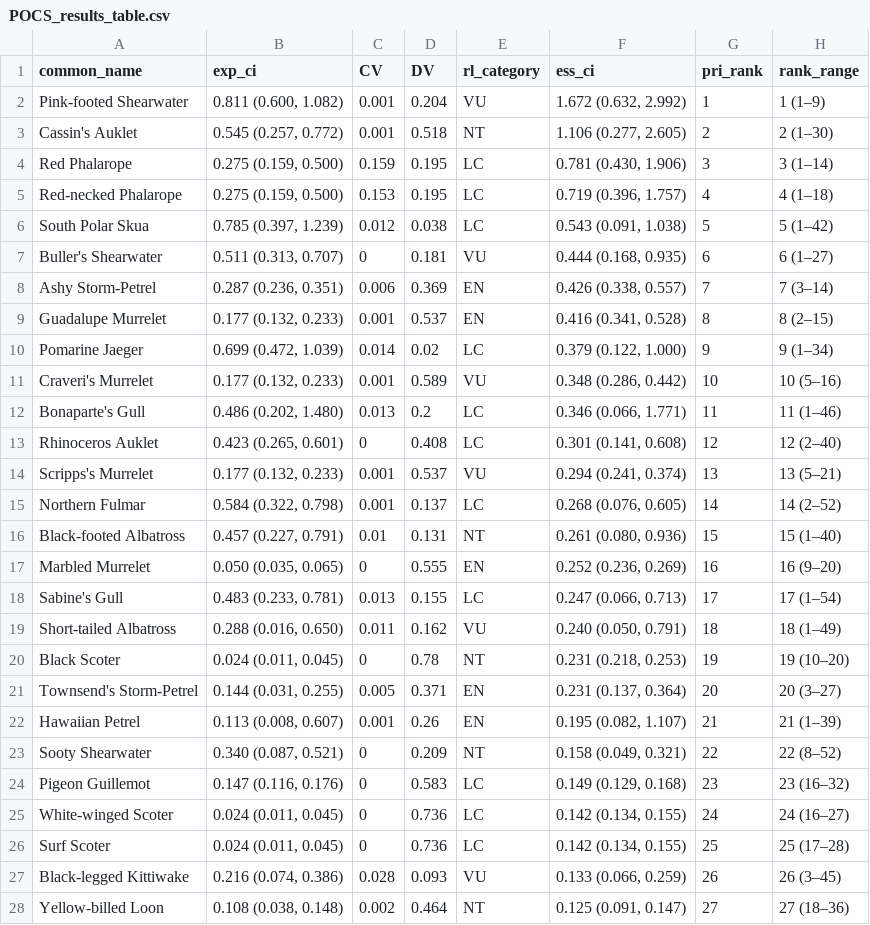
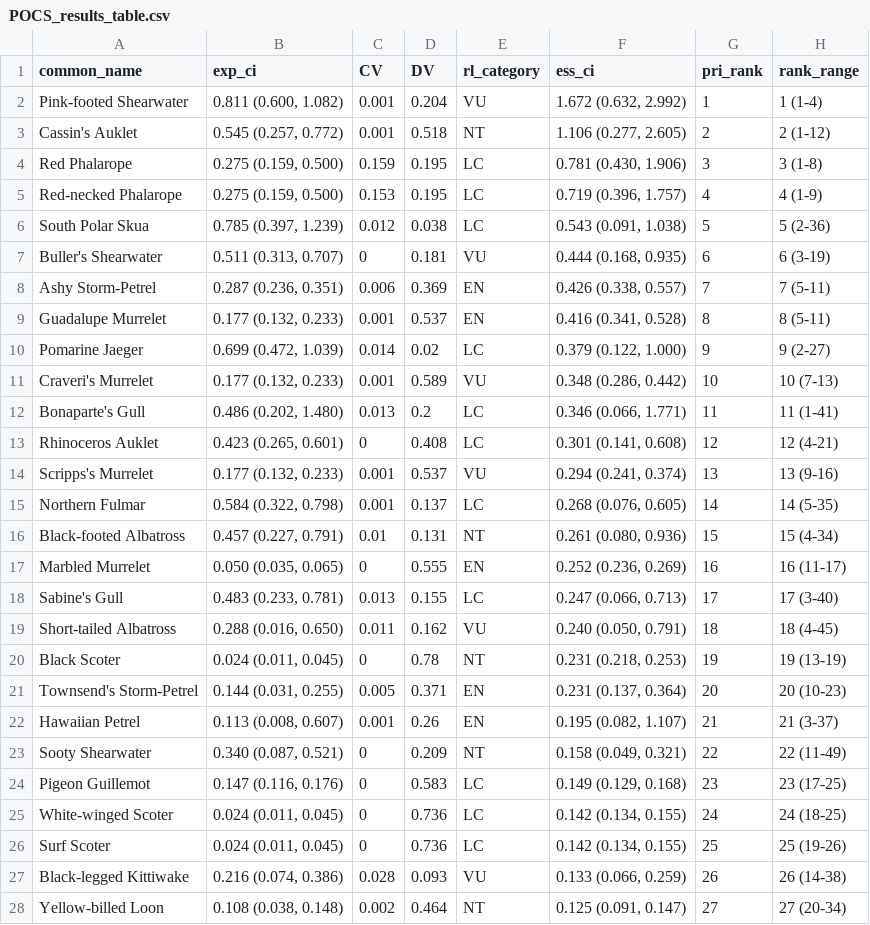
Before and after one commit to boriellis/pacific_OWED_seabird_prioritization, a CSV file: paper/POCS_results_table.csv, drawn as a sheet; only a part is shown; the diff covers the shown part only.

```diff
--- a/paper/POCS_results_table.csv
+++ b/paper/POCS_results_table.csv
@@ -2,27 +2,27 @@ common_name,exp_ci,CV,DV,rl_category,ess_ci,pri_rank,rank_range
-Pink-footed Shearwater,"0.811 (0.600, 1.082)",0.001,0.204,VU,"1.672 (0.632, 2.992)",1,1 (1–9)
-Cassin's Auklet,"0.545 (0.257, 0.772)",0.001,0.518,NT,"1.106 (0.277, 2.605)",2,2 (1–30)
-Red Phalarope,"0.275 (0.159, 0.500)",0.159,0.195,LC,"0.781 (0.430, 1.906)",3,3 (1–14)
-Red-necked Phalarope,"0.275 (0.159, 0.500)",0.153,0.195,LC,"0.719 (0.396, 1.757)",4,4 (1–18)
-South Polar Skua,"0.785 (0.397, 1.239)",0.012,0.038,LC,"0.543 (0.091, 1.038)",5,5 (1–42)
-Buller's Shearwater,"0.511 (0.313, 0.707)",0,0.181,VU,"0.444 (0.168, 0.935)",6,6 (1–27)
-Ashy Storm-Petrel,"0.287 (0.236, 0.351)",0.006,0.369,EN,"0.426 (0.338, 0.557)",7,7 (3–14)
-Guadalupe Murrelet,"0.177 (0.132, 0.233)",0.001,0.537,EN,"0.416 (0.341, 0.528)",8,8 (2–15)
-Pomarine Jaeger,"0.699 (0.472, 1.039)",0.014,0.02,LC,"0.379 (0.122, 1.000)",9,9 (1–34)
-Craveri's Murrelet,"0.177 (0.132, 0.233)",0.001,0.589,VU,"0.348 (0.286, 0.442)",10,10 (5–16)
-Bonaparte's Gull,"0.486 (0.202, 1.480)",0.013,0.2,LC,"0.346 (0.066, 1.771)",11,11 (1–46)
-Rhinoceros Auklet,"0.423 (0.265, 0.601)",0,0.408,LC,"0.301 (0.141, 0.608)",12,12 (2–40)
-Scripps's Murrelet,"0.177 (0.132, 0.233)",0.001,0.537,VU,"0.294 (0.241, 0.374)",13,13 (5–21)
-Northern Fulmar,"0.584 (0.322, 0.798)",0.001,0.137,LC,"0.268 (0.076, 0.605)",14,14 (2–52)
-Black-footed Albatross,"0.457 (0.227, 0.791)",0.01,0.131,NT,"0.261 (0.080, 0.936)",15,15 (1–40)
-Marbled Murrelet,"0.050 (0.035, 0.065)",0,0.555,EN,"0.252 (0.236, 0.269)",16,16 (9–20)
-Sabine's Gull,"0.483 (0.233, 0.781)",0.013,0.155,LC,"0.247 (0.066, 0.713)",17,17 (1–54)
-Short-tailed Albatross,"0.288 (0.016, 0.650)",0.011,0.162,VU,"0.240 (0.050, 0.791)",18,18 (1–49)
-Black Scoter,"0.024 (0.011, 0.045)",0,0.78,NT,"0.231 (0.218, 0.253)",19,19 (10–20)
-Townsend's Storm-Petrel,"0.144 (0.031, 0.255)",0.005,0.371,EN,"0.231 (0.137, 0.364)",20,20 (3–27)
-Hawaiian Petrel,"0.113 (0.008, 0.607)",0.001,0.26,EN,"0.195 (0.082, 1.107)",21,21 (1–39)
-Sooty Shearwater,"0.340 (0.087, 0.521)",0,0.209,NT,"0.158 (0.049, 0.321)",22,22 (8–52)
-Pigeon Guillemot,"0.147 (0.116, 0.176)",0,0.583,LC,"0.149 (0.129, 0.168)",23,23 (16–32)
-White-winged Scoter,"0.024 (0.011, 0.045)",0,0.736,LC,"0.142 (0.134, 0.155)",24,24 (16–27)
-Surf Scoter,"0.024 (0.011, 0.045)",0,0.736,LC,"0.142 (0.134, 0.155)",25,25 (17–28)
-Black-legged Kittiwake,"0.216 (0.074, 0.386)",0.028,0.093,VU,"0.133 (0.066, 0.259)",26,26 (3–45)
-Yellow-billed Loon,"0.108 (0.038, 0.148)",0.002,0.464,NT,"0.125 (0.091, 0.147)",27,27 (18–36)
+"Pink-footed Shearwater","0.811 (0.600, 1.082)",0.001,0.204,"VU","1.672 (0.632, 2.992)",1,"1 (1-4)"
+"Cassin's Auklet","0.545 (0.257, 0.772)",0.001,0.518,"NT","1.106 (0.277, 2.605)",2,"2 (1-12)"
+"Red Phalarope","0.275 (0.159, 0.500)",0.159,0.195,"LC","0.781 (0.430, 1.906)",3,"3 (1-8)"
+"Red-necked Phalarope","0.275 (0.159, 0.500)",0.153,0.195,"LC","0.719 (0.396, 1.757)",4,"4 (1-9)"
+"South Polar Skua","0.785 (0.397, 1.239)",0.012,0.038,"LC","0.543 (0.091, 1.038)",5,"5 (2-36)"
+"Buller's Shearwater","0.511 (0.313, 0.707)",0,0.181,"VU","0.444 (0.168, 0.935)",6,"6 (3-19)"
+"Ashy Storm-Petrel","0.287 (0.236, 0.351)",0.006,0.369,"EN","0.426 (0.338, 0.557)",7,"7 (5-11)"
+"Guadalupe Murrelet","0.177 (0.132, 0.233)",0.001,0.537,"EN","0.416 (0.341, 0.528)",8,"8 (5-11)"
+"Pomarine Jaeger","0.699 (0.472, 1.039)",0.014,0.02,"LC","0.379 (0.122, 1.000)",9,"9 (2-27)"
+"Craveri's Murrelet","0.177 (0.132, 0.233)",0.001,0.589,"VU","0.348 (0.286, 0.442)",10,"10 (7-13)"
+"Bonaparte's Gull","0.486 (0.202, 1.480)",0.013,0.2,"LC","0.346 (0.066, 1.771)",11,"11 (1-41)"
+"Rhinoceros Auklet","0.423 (0.265, 0.601)",0,0.408,"LC","0.301 (0.141, 0.608)",12,"12 (4-21)"
+"Scripps's Murrelet","0.177 (0.132, 0.233)",0.001,0.537,"VU","0.294 (0.241, 0.374)",13,"13 (9-16)"
+"Northern Fulmar","0.584 (0.322, 0.798)",0.001,0.137,"LC","0.268 (0.076, 0.605)",14,"14 (5-35)"
+"Black-footed Albatross","0.457 (0.227, 0.791)",0.01,0.131,"NT","0.261 (0.080, 0.936)",15,"15 (4-34)"
+"Marbled Murrelet","0.050 (0.035, 0.065)",0,0.555,"EN","0.252 (0.236, 0.269)",16,"16 (11-17)"
+"Sabine's Gull","0.483 (0.233, 0.781)",0.013,0.155,"LC","0.247 (0.066, 0.713)",17,"17 (3-40)"
+"Short-tailed Albatross","0.288 (0.016, 0.650)",0.011,0.162,"VU","0.240 (0.050, 0.791)",18,"18 (4-45)"
+"Black Scoter","0.024 (0.011, 0.045)",0,0.78,"NT","0.231 (0.218, 0.253)",19,"19 (13-19)"
+"Townsend's Storm-Petrel","0.144 (0.031, 0.255)",0.005,0.371,"EN","0.231 (0.137, 0.364)",20,"20 (10-23)"
+"Hawaiian Petrel","0.113 (0.008, 0.607)",0.001,0.26,"EN","0.195 (0.082, 1.107)",21,"21 (3-37)"
+"Sooty Shearwater","0.340 (0.087, 0.521)",0,0.209,"NT","0.158 (0.049, 0.321)",22,"22 (11-49)"
+"Pigeon Guillemot","0.147 (0.116, 0.176)",0,0.583,"LC","0.149 (0.129, 0.168)",23,"23 (17-25)"
+"White-winged Scoter","0.024 (0.011, 0.045)",0,0.736,"LC","0.142 (0.134, 0.155)",24,"24 (18-25)"
+"Surf Scoter","0.024 (0.011, 0.045)",0,0.736,"LC","0.142 (0.134, 0.155)",25,"25 (19-26)"
+"Black-legged Kittiwake","0.216 (0.074, 0.386)",0.028,0.093,"VU","0.133 (0.066, 0.259)",26,"26 (14-38)"
+"Yellow-billed Loon","0.108 (0.038, 0.148)",0.002,0.464,"NT","0.125 (0.091, 0.147)",27,"27 (20-34)"
```
Also changed, not shown: 46 edited cells elsewhere in this file, paper/CA_results_table.csv, 10 other files.
